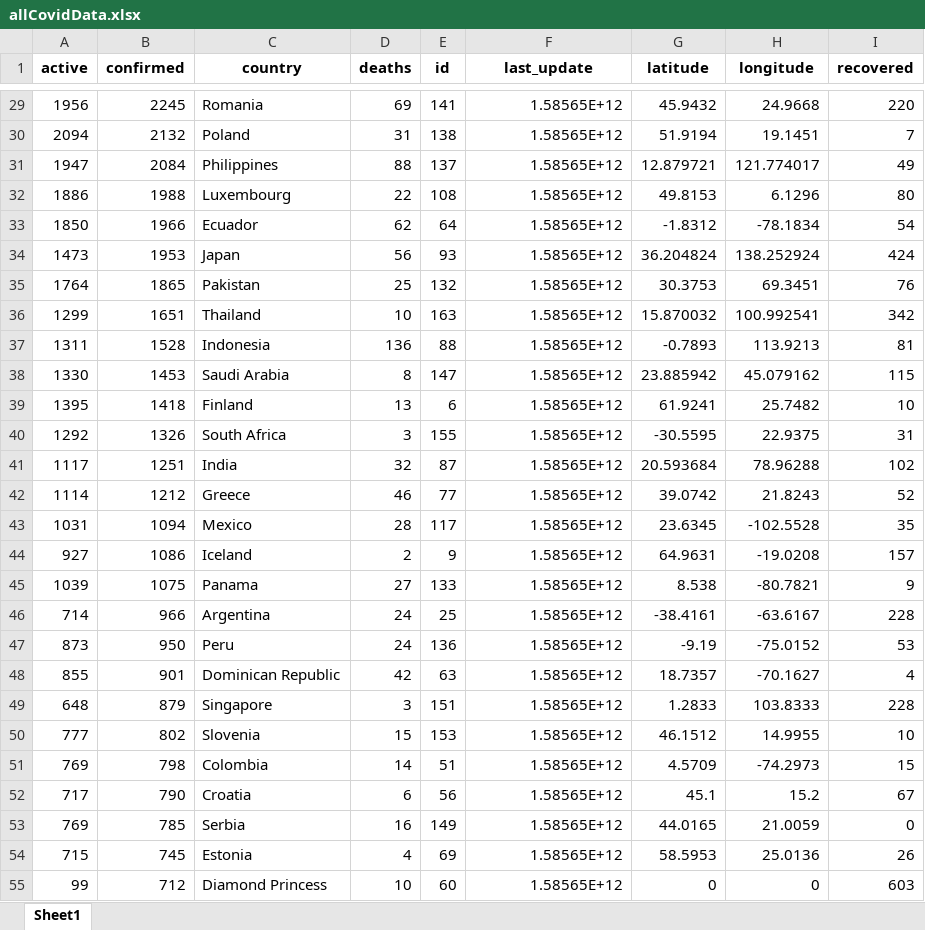
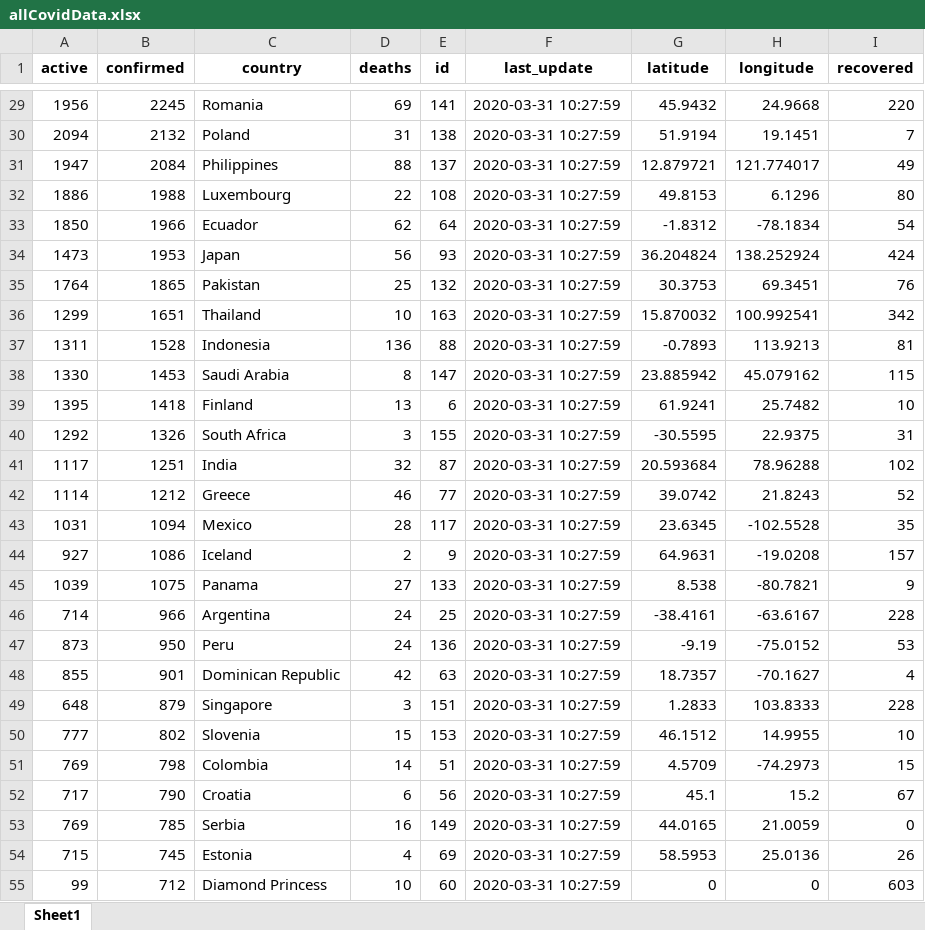
Before and after one commit to sanogotech/covidinformation, an Excel workbook: allCovidData.xlsx, sheet Sheet1, drawn as a sheet; only a part is shown, gaps mark what is left out; values as stored, in another font and other column widths than the file's, no borders; the diff covers the shown part only; the diff names each change by its address in the sheet, - before the commit and + after, or states it on an @@ line.

```diff
--- a/allCovidData.xlsx (sheet Sheet1)
+++ b/allCovidData.xlsx (sheet Sheet1)
-F29:F55 (last_update): 1.58565E+12
+F29:F55 (last_update): 2020-03-31 10:27:59
```
Also changed, not shown: 151 edited cells elsewhere in this sheet, 5 other files.
